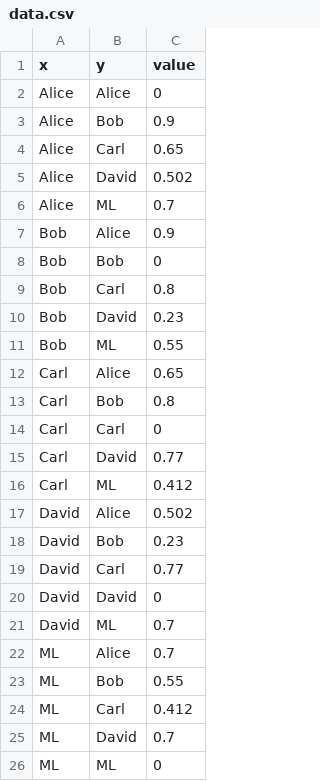
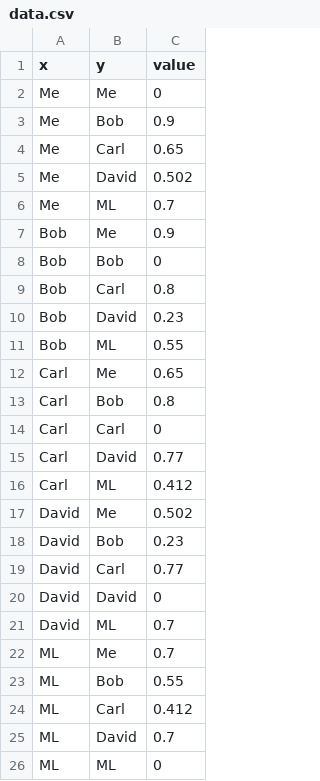
Before and after one commit to lizhming/prototype, a CSV file: v4.0/src/data/data.csv, drawn as a sheet.

```diff
--- a/v4.0/src/data/data.csv
+++ b/v4.0/src/data/data.csv
@@ -1,8 +1,8 @@
 x,y,value
-Alice,Alice,0
-Alice,Bob,0.9
-Alice,Carl,0.65
-Alice,David,0.502,
-Alice,ML,0.7
-Bob,Alice,0.9
+Me,Me,0
+Me,Bob,0.9
+Me,Carl,0.65
+Me,David,0.502,
+Me,ML,0.7
+Bob,Me,0.9
 Bob,Bob,0
@@ -11,3 +11,3 @@ Bob,David,0.23
 Bob,ML,0.55
-Carl,Alice,0.65
+Carl,Me,0.65
 Carl,Bob,0.8
@@ -16,3 +16,3 @@ Carl,David,0.77
 Carl,ML,0.412
-David,Alice,0.502
+David,Me,0.502
 David,Bob,0.23
@@ -21,3 +21,3 @@ David,David,0
 David,ML,0.7
-ML,Alice,0.7
+ML,Me,0.7
 ML,Bob,0.55
```
Also changed, not shown: 3 other files.
